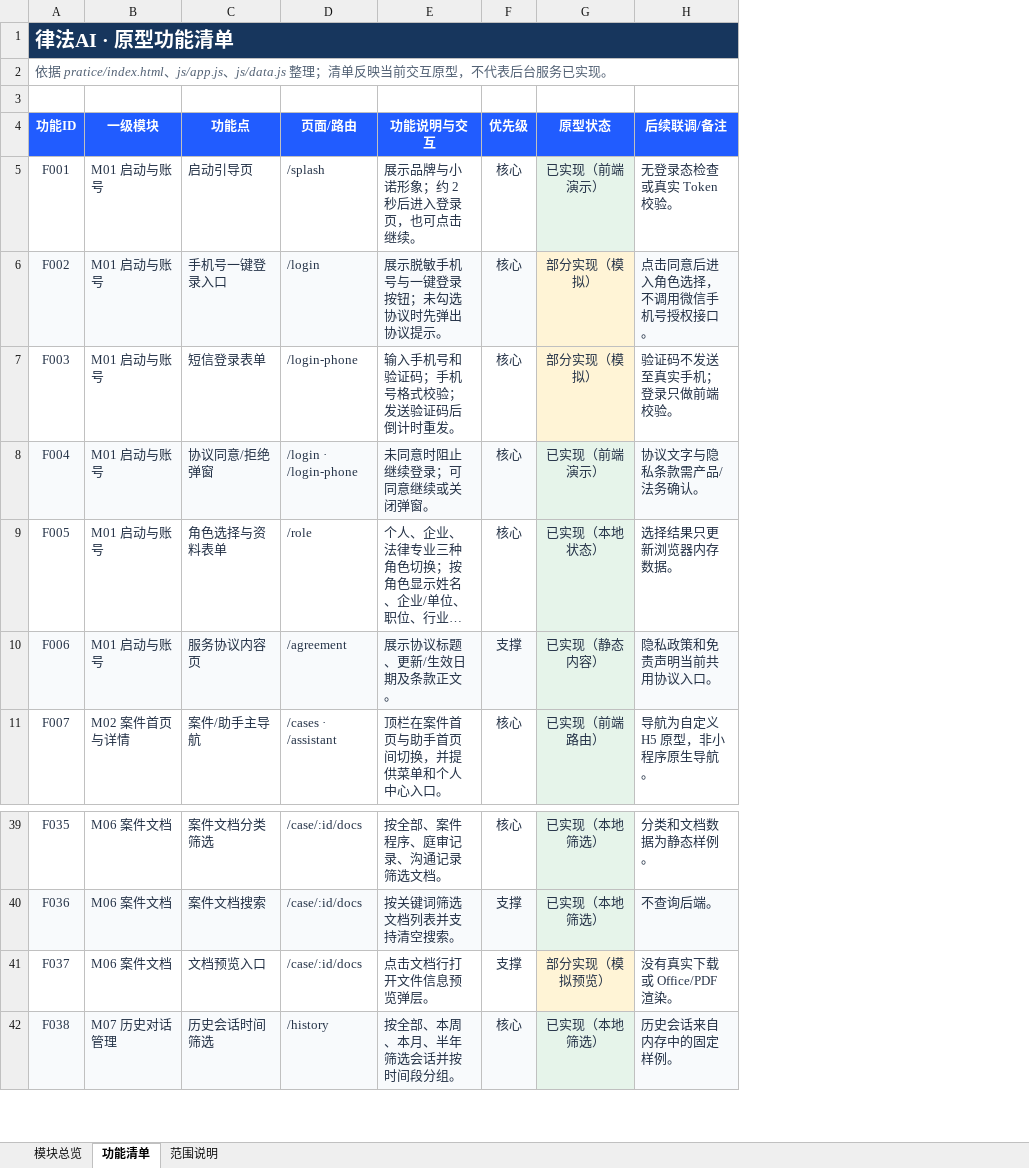
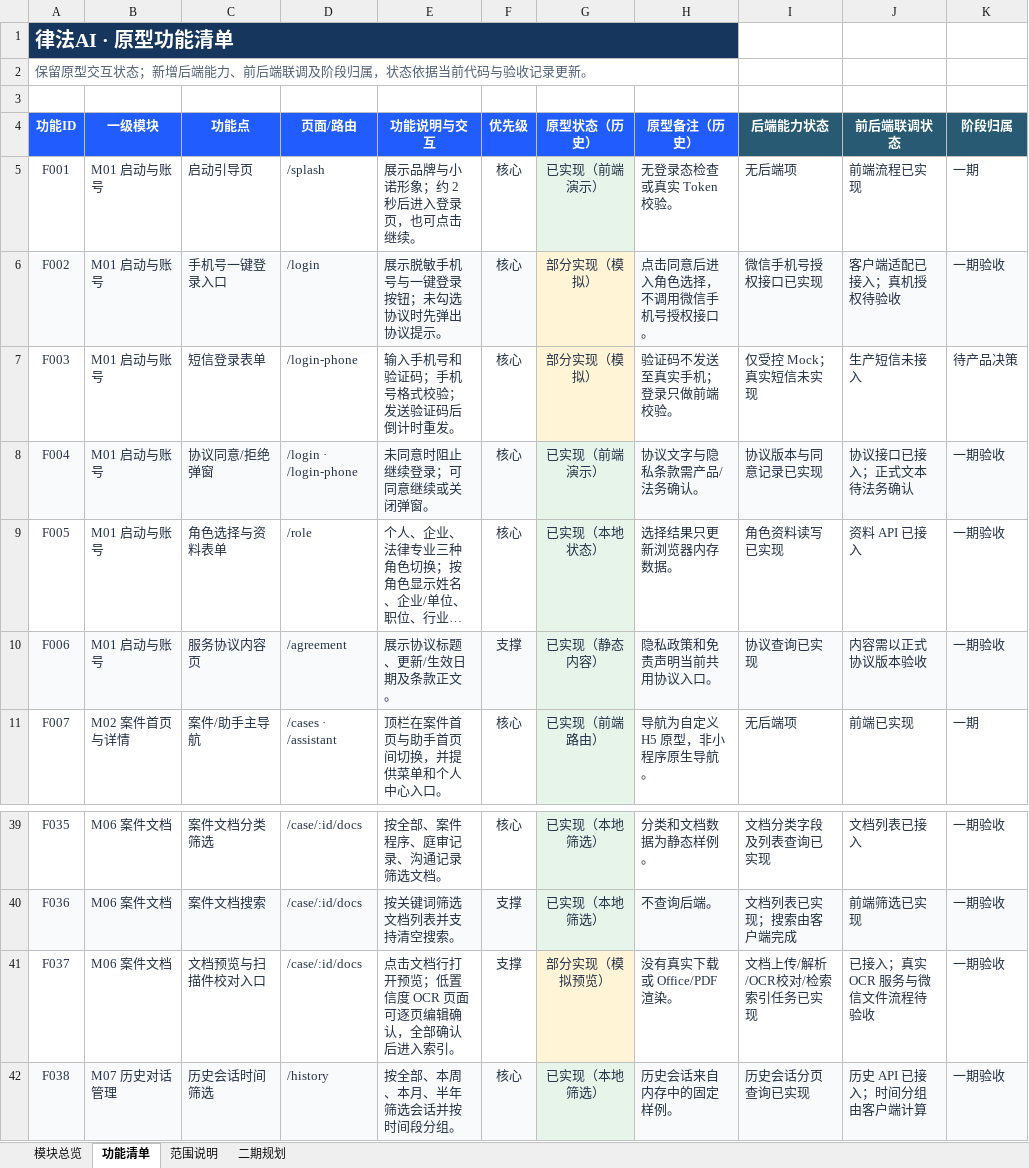
Before and after one commit to xiaoqi20/legal-ai-assistant, an Excel workbook: pratice/功能模块清单.xlsx, sheet 功能清单, drawn as a sheet; only a part is shown, gaps mark what is left out; long unchanged cells end in …; values as stored, in another font and other column widths than the file's, no borders; charts and pictures and table styles not drawn; the diff names each change by its address in the sheet, - before the commit and + after, or states it on an @@ line.

```diff
--- a/pratice/功能模块清单.xlsx (sheet 功能清单)
+++ b/pratice/功能模块清单.xlsx (sheet 功能清单)
+sheet tab: 二期规划
+column I (后端能力状态), rows 5-11: 无后端项 | 微信手机号授权接口已实现 | 仅受控 Mock；真实短信未实现 | 协议版本与同意记录已实现 | 角色资料读写已实现 | 协议查询已实现 | 无后端项; rows 39-42: 文档分类字段及列表查询已实现 | 文档列表已实现；搜索由客户端完成 | 文档上传/解析/OCR校对/检索索引任务已实现 | 历史会话分页查询已实现
+column J (前后端联调状态), rows 5-11: 前端流程已实现 | 客户端适配已接入；真机授权待验收 | 生产短信未接入 | 协议接口已接入；正式文本待法务确认 | 资料 API 已接入 | 内容需以正式协议版本验收 | 前端已实现; rows 39-42: 文档列表已接入 | 前端筛选已实现 | 已接入；真实 OCR 服务与微信文件流程待验收 | 历史 API 已接入；时间分组由客户端计算
+column K (阶段归属), rows 5-11: 一期 | 一期验收 | 待产品决策 | 一期验收 | 一期验收 | 一期验收 | 一期; rows 39-42: all 一期验收
-A2 (功能ID): 依据 pratice/index.html、js/app.js、js/data.js 整理；清单反映当前交互原型，不代表后台服务已实现。
+A2 (功能ID): 保留原型交互状态；新增后端能力、前后端联调及阶段归属，状态依据当前代码与验收记录更新。
-G4: 原型状态
+G4: 原型状态（历史）
-H4: 后续联调/备注
+H4: 原型备注（历史）
-C41 (功能点): 文档预览入口
+C41 (功能点): 文档预览与扫描件校对入口
-E41 (功能说明与交互): 点击文档行打开文件信息预览弹层。
+E41 (功能说明与交互): 点击文档行打开预览；低置信度 OCR 页面可逐页编辑确认，全部确认后进入索引。
```
Also changed, not shown: sheet 范围说明, sheet 模块总览, charts or pictures, 53 other files.
